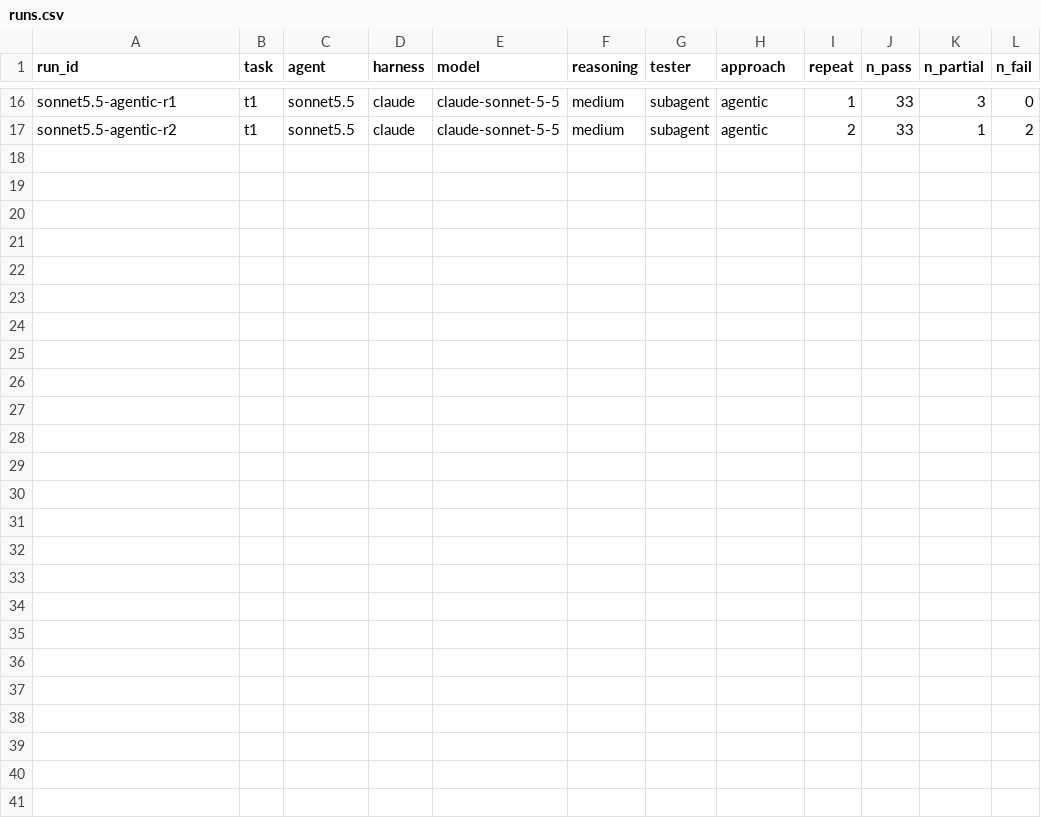
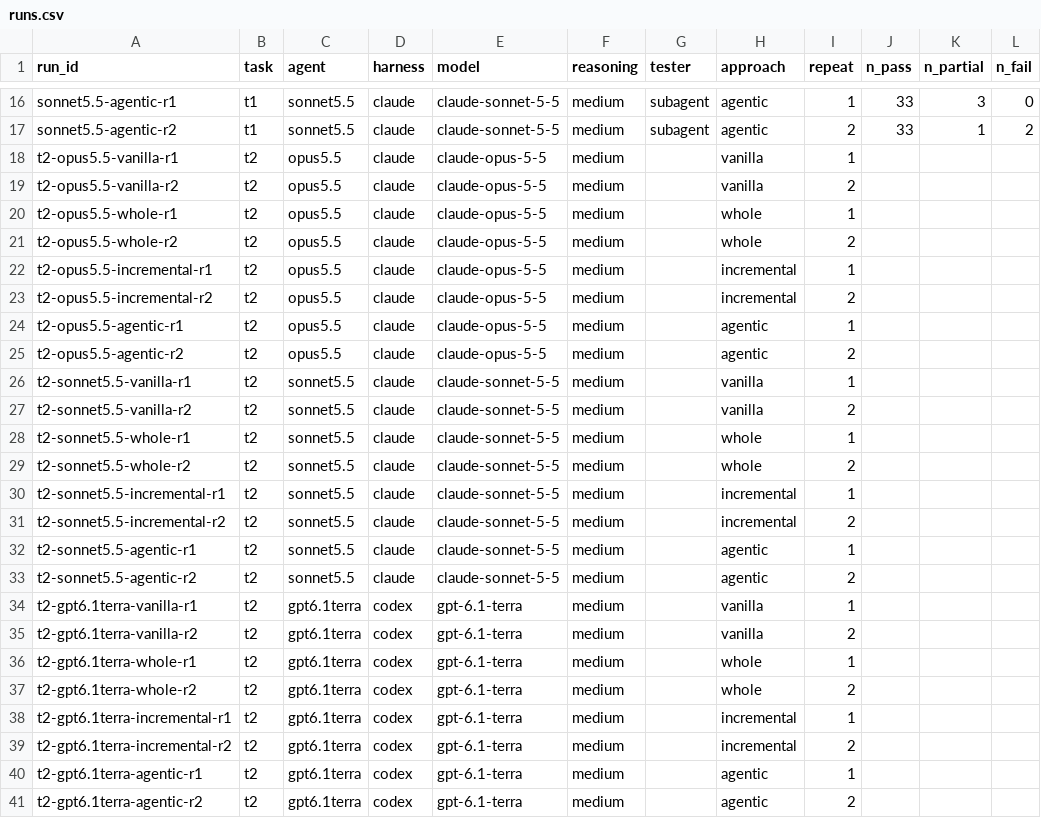
Before and after one commit to Exxzzent/softwareprojektTDDev, a CSV file: results/runs.csv, drawn as a sheet; only a part is shown, gaps mark what is left out; rows hold the shown columns only; the diff names each change by its address in the sheet, - before the commit and + after, or states it on an @@ line.

```diff
--- a/results/runs.csv
+++ b/results/runs.csv
+row 18: t2-opus5.5-vanilla-r1 | t2 | opus5.5 | claude | claude-opus-5-5 | medium |  | vanilla | 1
+row 19: t2-opus5.5-vanilla-r2 | t2 | opus5.5 | claude | claude-opus-5-5 | medium |  | vanilla | 2
+row 20: t2-opus5.5-whole-r1 | t2 | opus5.5 | claude | claude-opus-5-5 | medium |  | whole | 1
+row 21: t2-opus5.5-whole-r2 | t2 | opus5.5 | claude | claude-opus-5-5 | medium |  | whole | 2
+row 22: t2-opus5.5-incremental-r1 | t2 | opus5.5 | claude | claude-opus-5-5 | medium |  | incremental | 1
+row 23: t2-opus5.5-incremental-r2 | t2 | opus5.5 | claude | claude-opus-5-5 | medium |  | incremental | 2
+row 24: t2-opus5.5-agentic-r1 | t2 | opus5.5 | claude | claude-opus-5-5 | medium |  | agentic | 1
+row 25: t2-opus5.5-agentic-r2 | t2 | opus5.5 | claude | claude-opus-5-5 | medium |  | agentic | 2
+row 26: t2-sonnet5.5-vanilla-r1 | t2 | sonnet5.5 | claude | claude-sonnet-5-5 | medium |  | vanilla | 1
+row 27: t2-sonnet5.5-vanilla-r2 | t2 | sonnet5.5 | claude | claude-sonnet-5-5 | medium |  | vanilla | 2
+row 28: t2-sonnet5.5-whole-r1 | t2 | sonnet5.5 | claude | claude-sonnet-5-5 | medium |  | whole | 1
+row 29: t2-sonnet5.5-whole-r2 | t2 | sonnet5.5 | claude | claude-sonnet-5-5 | medium |  | whole | 2
+row 30: t2-sonnet5.5-incremental-r1 | t2 | sonnet5.5 | claude | claude-sonnet-5-5 | medium |  | incremental | 1
+row 31: t2-sonnet5.5-incremental-r2 | t2 | sonnet5.5 | claude | claude-sonnet-5-5 | medium |  | incremental | 2
+row 32: t2-sonnet5.5-agentic-r1 | t2 | sonnet5.5 | claude | claude-sonnet-5-5 | medium |  | agentic | 1
+row 33: t2-sonnet5.5-agentic-r2 | t2 | sonnet5.5 | claude | claude-sonnet-5-5 | medium |  | agentic | 2
+row 34: t2-gpt6.1terra-vanilla-r1 | t2 | gpt6.1terra | codex | gpt-6.1-terra | medium |  | vanilla | 1
+row 35: t2-gpt6.1terra-vanilla-r2 | t2 | gpt6.1terra | codex | gpt-6.1-terra | medium |  | vanilla | 2
+row 36: t2-gpt6.1terra-whole-r1 | t2 | gpt6.1terra | codex | gpt-6.1-terra | medium |  | whole | 1
+row 37: t2-gpt6.1terra-whole-r2 | t2 | gpt6.1terra | codex | gpt-6.1-terra | medium |  | whole | 2
+row 38: t2-gpt6.1terra-incremental-r1 | t2 | gpt6.1terra | codex | gpt-6.1-terra | medium |  | incremental | 1
+row 39: t2-gpt6.1terra-incremental-r2 | t2 | gpt6.1terra | codex | gpt-6.1-terra | medium |  | incremental | 2
+row 40: t2-gpt6.1terra-agentic-r1 | t2 | gpt6.1terra | codex | gpt-6.1-terra | medium |  | agentic | 1
+row 41: t2-gpt6.1terra-agentic-r2 | t2 | gpt6.1terra | codex | gpt-6.1-terra | medium |  | agentic | 2
```
Also changed, not shown: 18 other files.
